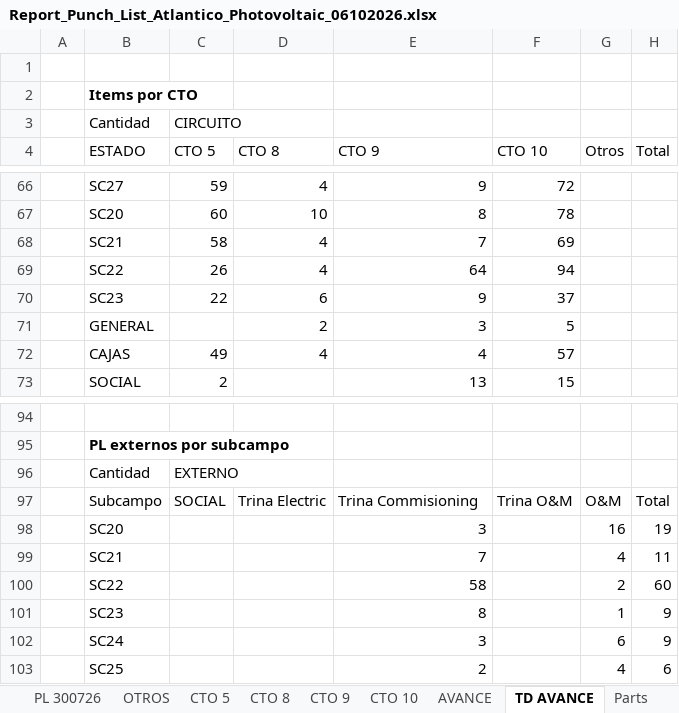
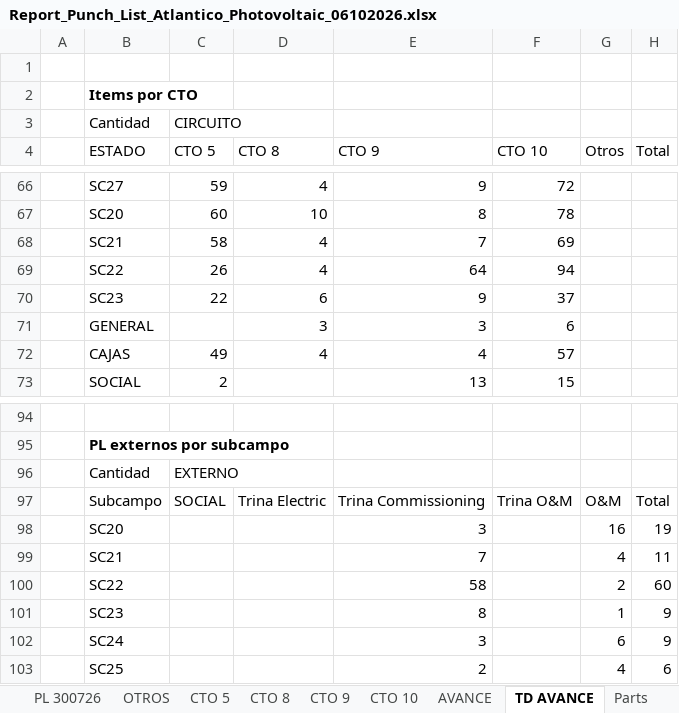
Before and after one commit to teeswood/Atlantico, an Excel workbook: Report_Punch_List_Atlantico_Photovoltaic_06102026.xlsx, sheet TD AVANCE, drawn as a sheet; only a part is shown, gaps mark what is left out; values as stored, in another font and other column widths than the file's, no borders; charts and pictures not drawn; the diff covers the shown part only; the diff names each change by its address in the sheet, - before the commit and + after, or states it on an @@ line.

Commit message:
AVANCE enlazada a las tablas dinámicas, corrección de textos y PHL-41069
- Tablas de AVANCE (por CTO, por sistemas, resumen, por subcampo, matriz subcampo x sistema y PL externos) calculadas con IMPORTARDATOSDINAMICOS desde TD AVANCE
- Matriz subcampo x sistema completada (Abierto / Cerrado)
- Errores de tipeo corregidos en encabezados, notas y títulos de gráficos
- PHL-41069: CTO y SC pasan a GENERAL según la hoja Externos
- Fórmulas de columna obsoletas eliminadas en las tablas de AVANCE; recálculo completo al abrir

```diff
--- a/Report_Punch_List_Atlantico_Photovoltaic_06102026.xlsx (sheet TD AVANCE)
+++ b/Report_Punch_List_Atlantico_Photovoltaic_06102026.xlsx (sheet TD AVANCE)
-D71 (CTO 8): 2
+D71 (CTO 8): 3
-F71 (CTO 10): 5
+F71 (CTO 10): 6
-E97 (CTO 9): Trina Commisioning
+E97 (CTO 9): Trina Commissioning
```
Also changed, not shown: 1 added row, 1 removed row and 13 edited cells elsewhere in this sheet, sheet AVANCE, sheet PL 300726, formulas that keep their value, hidden cells, charts or pictures.
